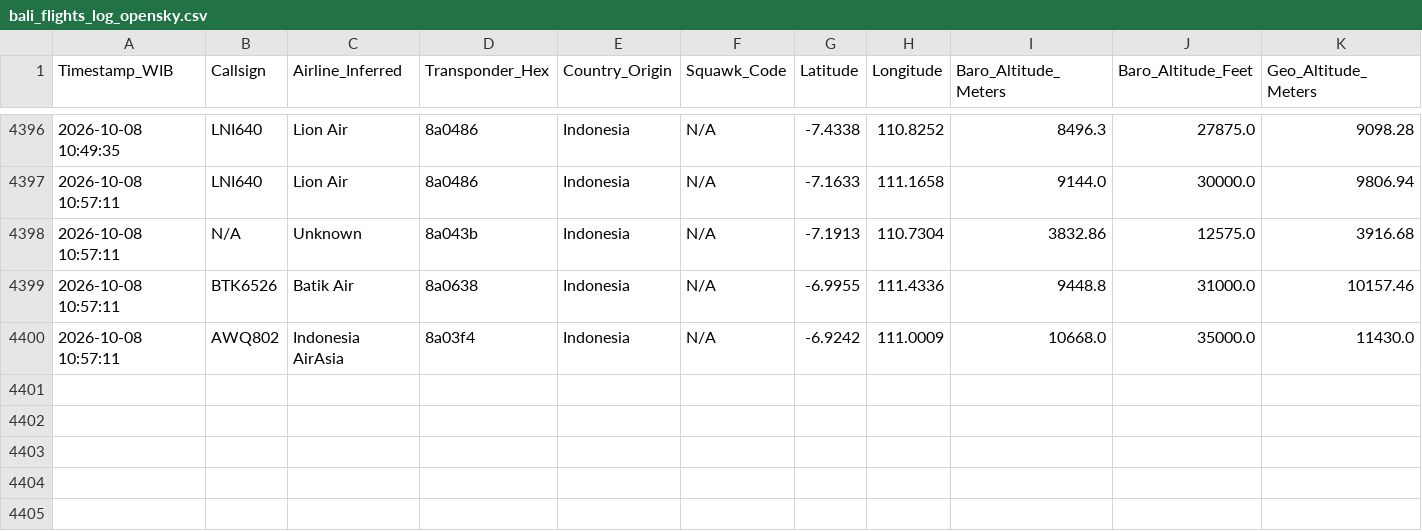
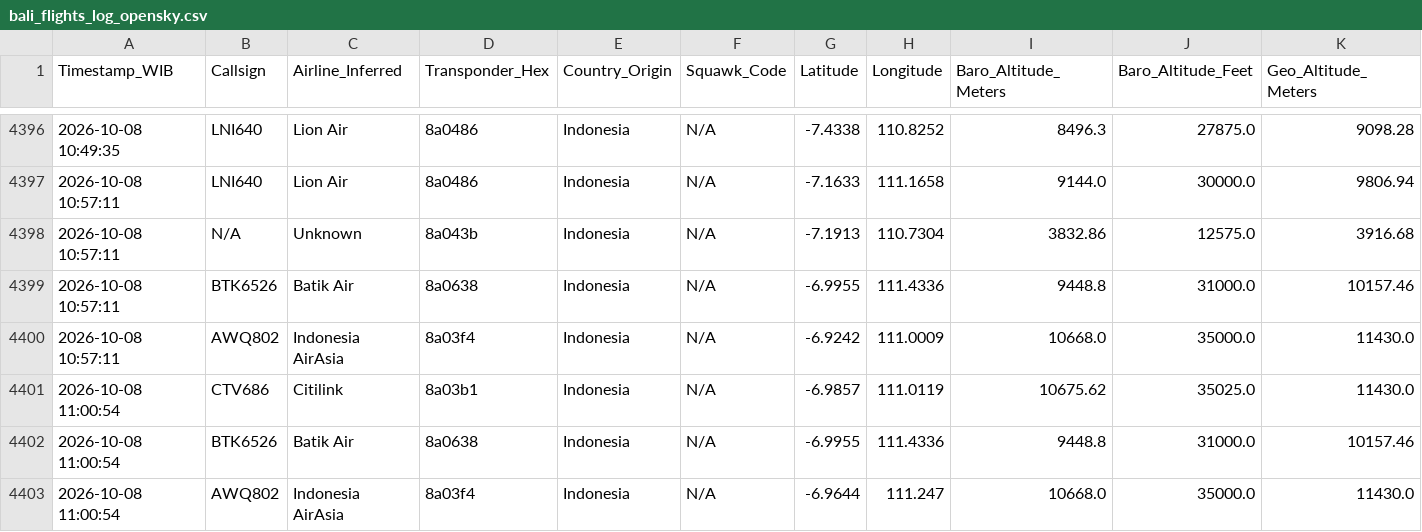
Before and after one commit to metta-kusuma/pekanbaru-air-quality, a CSV file: bali_flights_log_opensky.csv, drawn as a sheet; only a part is shown, gaps mark what is left out; rows hold the shown columns only; the diff names each change by its address in the sheet, - before the commit and + after, or states it on an @@ line.

```diff
--- a/bali_flights_log_opensky.csv
+++ b/bali_flights_log_opensky.csv
+row 4401: 2026-10-08 11:00:54 | CTV686 | Citilink | 8a03b1 | Indonesia | N/A | -6.9857 | 111.0119 | 10675.62 | 35025.0 | 11430.0
+row 4402: 2026-10-08 11:00:54 | BTK6526 | Batik Air | 8a0638 | Indonesia | N/A | -6.9955 | 111.4336 | 9448.8 | 31000.0 | 10157.46
+row 4403: 2026-10-08 11:00:54 | AWQ802 | Indonesia AirAsia | 8a03f4 | Indonesia | N/A | -6.9644 | 111.247 | 10668.0 | 35000.0 | 11430.0
```
Also changed, not shown: kalimantan_flights_log_opensky.csv, 8 other files.
